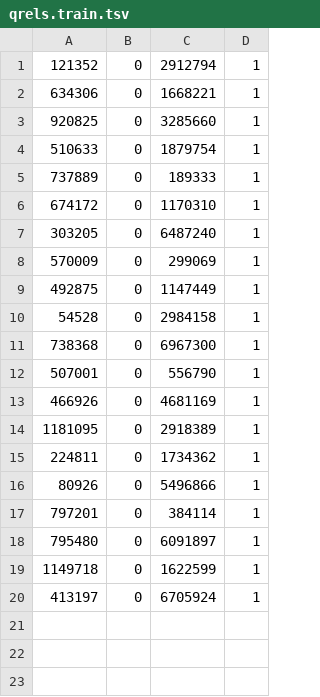
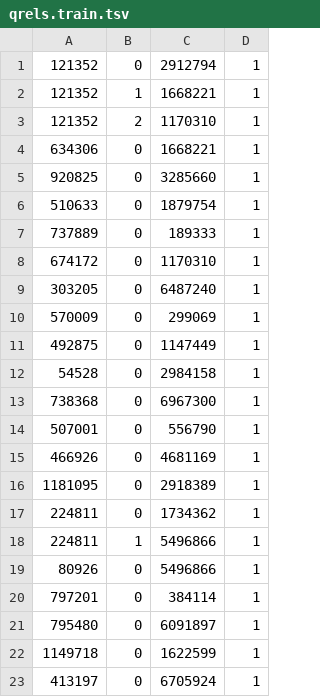
Before and after one commit to fani-lab/RePair, a TSV file: data/raw/toy.msmarco.passage/qrels.train.tsv, drawn as a sheet.

Commit message:
doc*s* option for concat of doc/passages when more than one item relevant

```diff
--- a/data/raw/toy.msmarco.passage/qrels.train.tsv
+++ b/data/raw/toy.msmarco.passage/qrels.train.tsv
@@ -1,2 +1,4 @@
 121352	0	2912794	1
+121352	1	1668221	1
+121352	2	1170310	1
 634306	0	1668221	1
@@ -15,2 +17,3 @@
 224811	0	1734362	1
+224811	1	5496866	1
 80926	0	5496866	1
```
Also changed, not shown: 4 other files.
